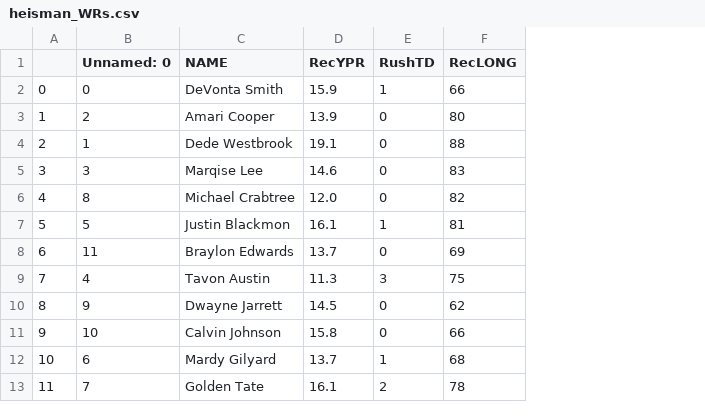
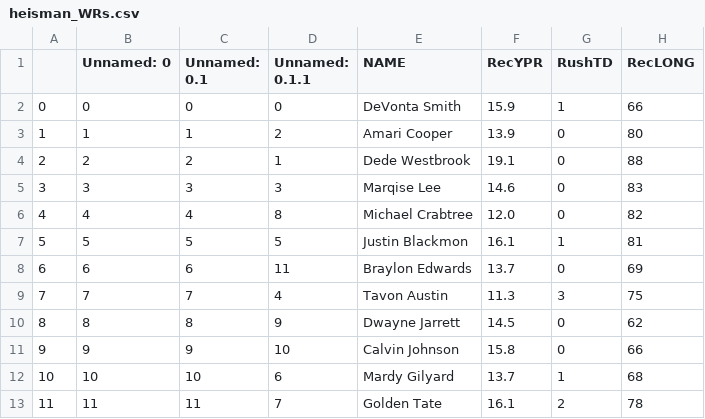
Before and after one commit to SeanSteinle/HeismanModeling, a CSV file: data/heisman_WRs.csv, drawn as a sheet; only a part is shown; the diff names each change by its address in the sheet, - before the commit and + after, or states it on an @@ line.

```diff
--- a/data/heisman_WRs.csv
+++ b/data/heisman_WRs.csv
+column C (Unnamed: 0.1), rows 2-13: 0 | 1 | 2 | 3 | 4 | 5 | 6 | 7 | 8 | 9 | 10 | 11
+column D (Unnamed: 0.1.1), rows 2-13: 0 | 2 | 1 | 3 | 8 | 5 | 11 | 4 | 9 | 10 | 6 | 7
-B3 (Unnamed: 0): 2
+B3 (Unnamed: 0): 1
-B4 (Unnamed: 0): 1
+B4 (Unnamed: 0): 2
-B6 (Unnamed: 0): 8
+B6 (Unnamed: 0): 4
-B8 (Unnamed: 0): 11
+B8 (Unnamed: 0): 6
-B9 (Unnamed: 0): 4
+B9 (Unnamed: 0): 7
-B10 (Unnamed: 0): 9
+B10 (Unnamed: 0): 8
-B11 (Unnamed: 0): 10
+B11 (Unnamed: 0): 9
-B12 (Unnamed: 0): 6
+B12 (Unnamed: 0): 10
-B13 (Unnamed: 0): 7
+B13 (Unnamed: 0): 11
```
Also changed, not shown: data/heisman_QBs.csv, data/heisman_RBs.csv, 3 other files.
